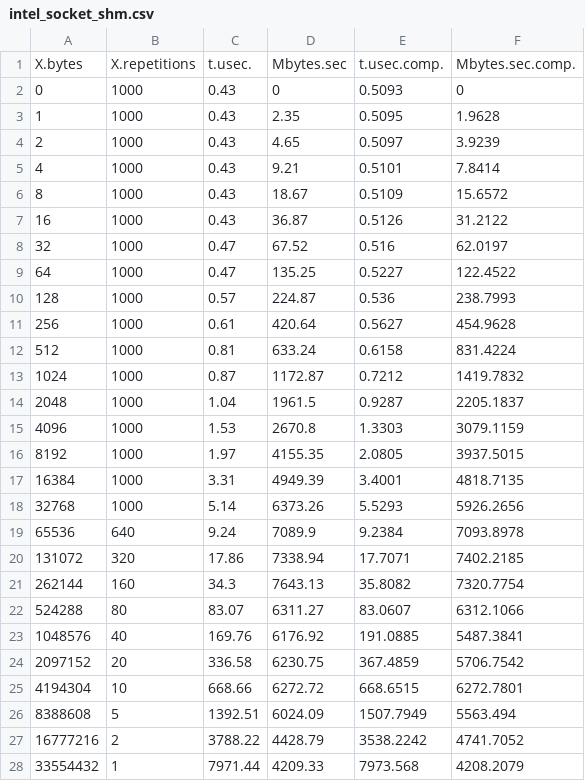
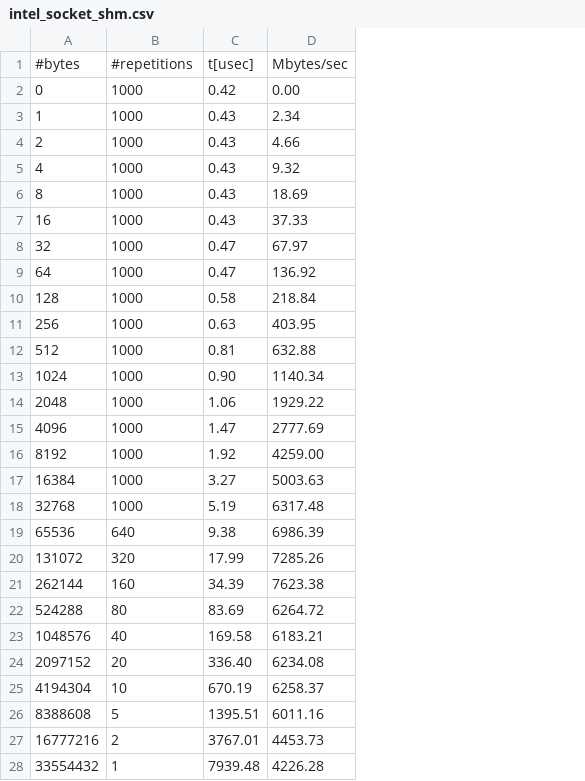
Before and after one commit to erikalena/hpc_assignment1, a CSV file: section2/csv/intel_socket_shm.csv, drawn as a sheet; only a part is shown; removed rows and columns are numbered as before the commit, all else as after; the diff covers the shown part only; the diff names each change by its address in the sheet, - before the commit and + after, or states it on an @@ line.

```diff
--- a/section2/csv/intel_socket_shm.csv
+++ b/section2/csv/intel_socket_shm.csv
-column D, rows 2-28: 0 | 2.35 | 4.65 | 9.21 | 18.67 | 36.87 | 67.52 | 135.25 | 224.87 | 420.64 | 633.24 | 1172.87 | 1961.5 | 2670.8 | 4155.35 | 4949.39 | 6373.26 | 7089.9 | 7338.94 | 7643.13 | 6311.27 | 6176.92 | 6230.75 | 6272.72 | 6024.09 | 4428.79 | 4209.33
-column E, rows 2-28: 0.5093 | 0.5095 | 0.5097 | 0.5101 | 0.5109 | 0.5126 | 0.516 | 0.5227 | 0.536 | 0.5627 | 0.6158 | 0.7212 | 0.9287 | 1.3303 | 2.0805 | 3.4001 | 5.5293 | 9.2384 | 17.7071 | 35.8082 | 83.0607 | 191.0885 | 367.4859 | 668.6515 | 1507.7949 | 3538.2242 | 7973.568
-column F, rows 2-28: 0 | 1.9628 | 3.9239 | 7.8414 | 15.6572 | 31.2122 | 62.0197 | 122.4522 | 238.7993 | 454.9628 | 831.4224 | 1419.7832 | 2205.1837 | 3079.1159 | 3937.5015 | 4818.7135 | 5926.2656 | 7093.8978 | 7402.2185 | 7320.7754 | 6312.1066 | 5487.3841 | 5706.7542 | 6272.7801 | 5563.494 | 4741.7052 | 4208.2079
+column D, rows 2-28: 0.00 | 2.34 | 4.66 | 9.32 | 18.69 | 37.33 | 67.97 | 136.92 | 218.84 | 403.95 | 632.88 | 1140.34 | 1929.22 | 2777.69 | 4259.00 | 5003.63 | 6317.48 | 6986.39 | 7285.26 | 7623.38 | 6264.72 | 6183.21 | 6234.08 | 6258.37 | 6011.16 | 4453.73 | 4226.28
-row 1: X.bytes | X.repetitions | t.usec. | Mbytes.sec | t.usec.comp. | Mbytes.sec.comp.
+row 1: #bytes | #repetitions | t[usec] | Mbytes/sec
-C2: 0.43
+C2: 0.42
-C10: 0.57
+C10: 0.58
-C11: 0.61
+C11: 0.63
-C13: 0.87
+C13: 0.90
-C14: 1.04
+C14: 1.06
-C15: 1.53
+C15: 1.47
-C16: 1.97
+C16: 1.92
-C17: 3.31
+C17: 3.27
-C18: 5.14
+C18: 5.19
-C19: 9.24
+C19: 9.38
-C20: 17.86
+C20: 17.99
-C21: 34.3
+C21: 34.39
-C22: 83.07
+C22: 83.69
-C23: 169.76
+C23: 169.58
-C24: 336.58
+C24: 336.40
-C25: 668.66
+C25: 670.19
-C26: 1392.51
+C26: 1395.51
-C27: 3788.22
+C27: 3767.01
-C28: 7971.44
+C28: 7939.48
```
Also changed, not shown: 3 edited cells elsewhere in this file, section2/csv/intel_core_shm.csv, section2/csv/intel_core_tcp.csv, 13 other files.
